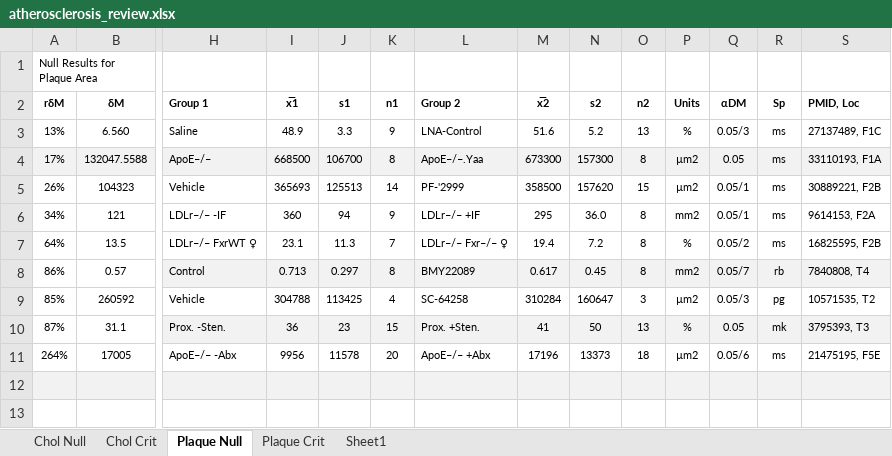
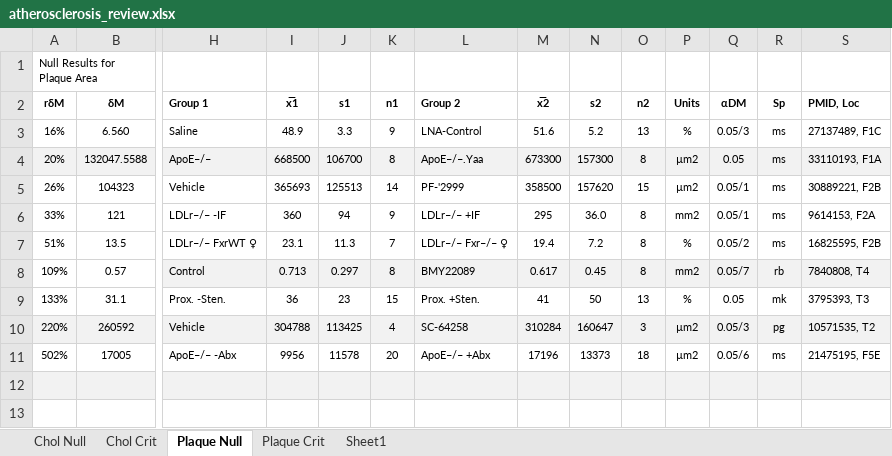
Before and after one commit to bacorliss/ACE, an Excel workbook: mdm_z/atherosclerosis_review.xlsx, sheet Plaque Null, drawn as a sheet; only a part is shown, gaps mark what is left out; values as stored, in another font and other column widths than the file's, no borders; conditional formats not drawn; removed rows and columns are numbered as before the commit, all else as after; rows hold the shown columns only; the diff names each change by its address in the sheet, - before the commit and + after, or states it on an @@ line.

Commit message:
Finished up parameter tweaks for agreement contest figure 8. Added debugging code for contest code also. Recomputed r_delta_m for athero applied exmaples.

```diff
--- a/mdm_z/atherosclerosis_review.xlsx (sheet Plaque Null)
+++ b/mdm_z/atherosclerosis_review.xlsx (sheet Plaque Null)
-A3 (rδM): 13%
+A3 (rδM): 16%
-A4 (rδM): 17%
+A4 (rδM): 20%
-A6 (rδM): 34%
+A6 (rδM): 33%
-A7 (rδM): 64%
+A7 (rδM): 51%
-A8 (rδM): 86%
+A8 (rδM): 109%
-row 9: 85% | 260592 | Vehicle | 304788 | 113425 | 4 | SC-64258 | 310284 | 160647 | 3 | µm2 | 0.05/3 | pg | 10571535, T2
-A9 (rδM): 87%
+A9 (rδM): 133%
-H9:S9 fill: #F2F2F2
+H9:S9 fill: none
+row 10: 220% | 260592 | Vehicle | 304788 | 113425 | 4 | SC-64258 | 310284 | 160647 | 3 | µm2 | 0.05/3 | pg | 10571535, T2
-A11 (rδM): 264%
+A11 (rδM): 502%
```
Also changed, not shown: sheet Chol Null, formulas that keep their value, 2 other files.
